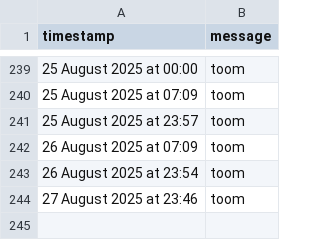
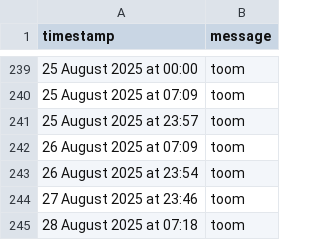
Before and after one commit to tmorg46/tmorg46.github.io, a CSV file: timekeep.csv, drawn as a sheet; only a part is shown, gaps mark what is left out.

Commit message:
Append SMS message: 28 August 2025 at 07:18

```diff
--- a/timekeep.csv
+++ b/timekeep.csv
@@ -244 +244,2 @@ timestamp,message
 27 August 2025 at 23:46,"toom"
+28 August 2025 at 07:18,"toom"
```
